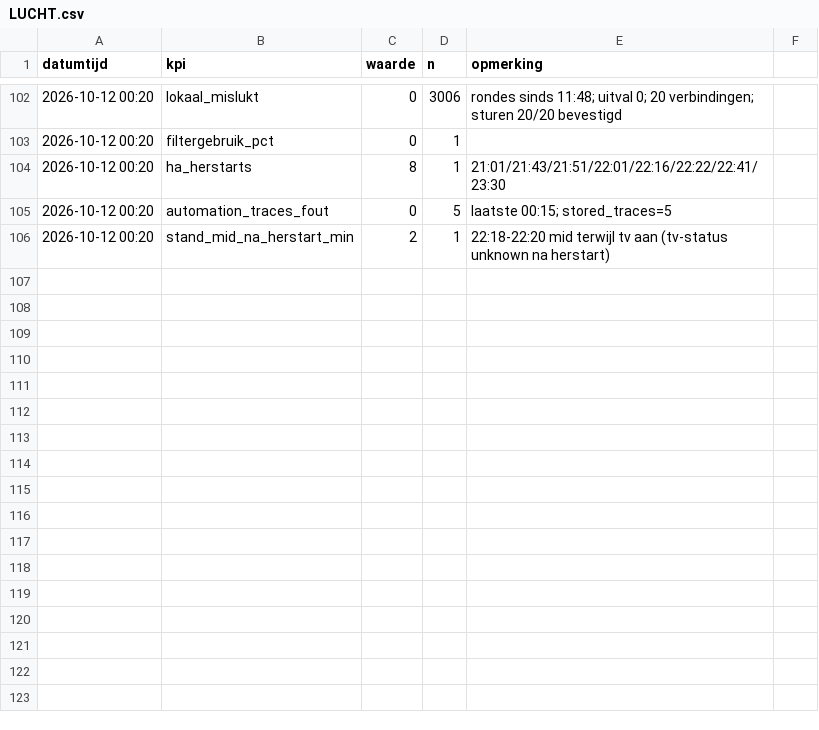
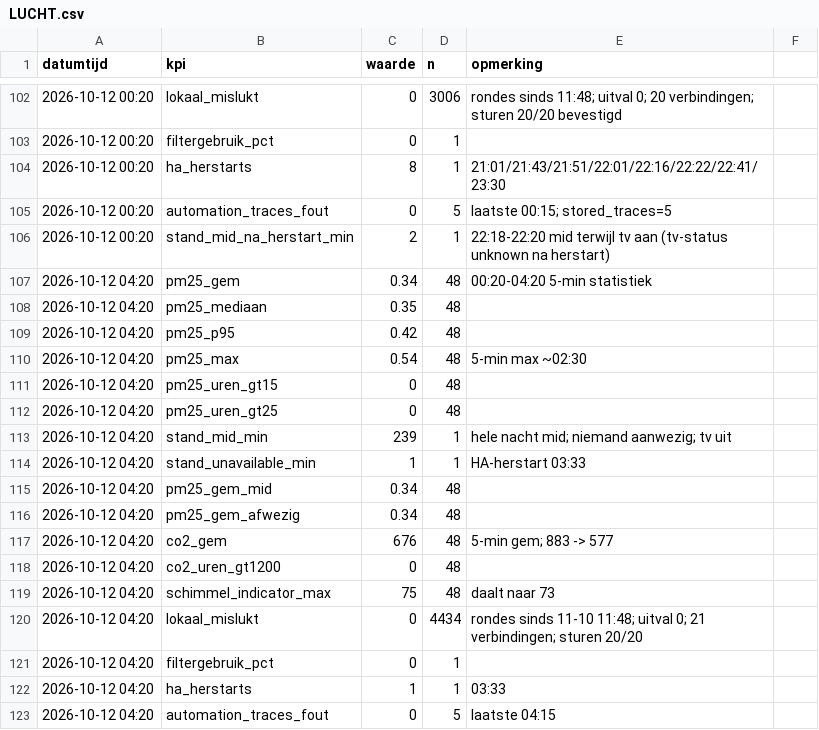
Before and after one commit to Roedie84/Energy-Management-System, a CSV file: LUCHT.csv, drawn as a sheet; only a part is shown, gaps mark what is left out.

```diff
--- a/LUCHT.csv
+++ b/LUCHT.csv
@@ -106 +106,18 @@ datumtijd,kpi,waarde,n,opmerking
 2026-10-12 00:20,stand_mid_na_herstart_min,2,1,22:18-22:20 mid terwijl tv aan (tv-status unknown na herstart)
+2026-10-12 04:20,pm25_gem,0.34,48,00:20-04:20 5-min statistiek
+2026-10-12 04:20,pm25_mediaan,0.35,48,
+2026-10-12 04:20,pm25_p95,0.42,48,
+2026-10-12 04:20,pm25_max,0.54,48,5-min max ~02:30
+2026-10-12 04:20,pm25_uren_gt15,0,48,
+2026-10-12 04:20,pm25_uren_gt25,0,48,
+2026-10-12 04:20,stand_mid_min,239,1,hele nacht mid; niemand aanwezig; tv uit
+2026-10-12 04:20,stand_unavailable_min,1,1,HA-herstart 03:33
+2026-10-12 04:20,pm25_gem_mid,0.34,48,
+2026-10-12 04:20,pm25_gem_afwezig,0.34,48,
+2026-10-12 04:20,co2_gem,676,48,5-min gem; 883 -> 577
+2026-10-12 04:20,co2_uren_gt1200,0,48,
+2026-10-12 04:20,schimmel_indicator_max,75,48,daalt naar 73
+2026-10-12 04:20,lokaal_mislukt,0,4434,rondes sinds 11-10 11:48; uitval 0; 21 verbindingen; sturen 20/20
+2026-10-12 04:20,filtergebruik_pct,0,1,
+2026-10-12 04:20,ha_herstarts,1,1,03:33
+2026-10-12 04:20,automation_traces_fout,0,5,laatste 04:15
```
Also changed, not shown: 1 other file.
